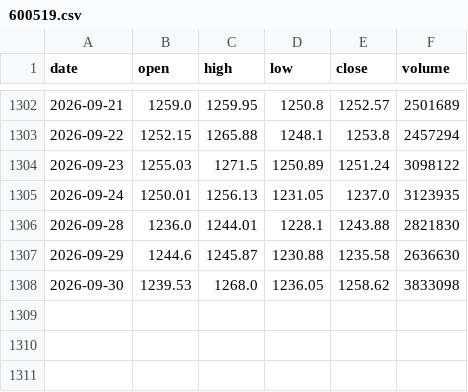
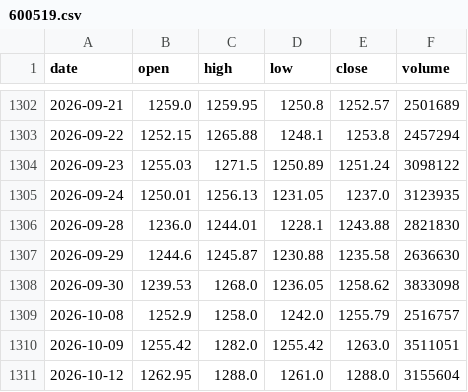
Before and after one commit to you9095/quant-monitor, a CSV file: data/v24_stk_kline/600519.csv, drawn as a sheet; only a part is shown, gaps mark what is left out.

Commit message:
chore: 更新K线数据+工作日志信号桥接增强+goldcombo ratchet 重跑
- data/v24: 8个ETF/股票K线补充3个交易日
- scripts: bridge_worklog_to_signal / rebuild_signals_from_worklogs 增强工作日志到信号的桥接
- goldcombo: ratchet 50轮基线重跑并同步报告

```diff
--- a/data/v24_stk_kline/600519.csv
+++ b/data/v24_stk_kline/600519.csv
@@ -1308 +1308,4 @@
 2026-09-30,1239.53,1268.0,1236.05,1258.62,3833098
+2026-10-08,1252.9,1258.0,1242.0,1255.79,2516757
+2026-10-09,1255.42,1282.0,1255.42,1263.0,3511051
+2026-10-12,1262.95,1288.0,1261.0,1288.0,3155604
```
Also changed, not shown: data/v24_etf_kline/510500.csv, data/v24_etf_kline/512480.csv, 13 other files.
